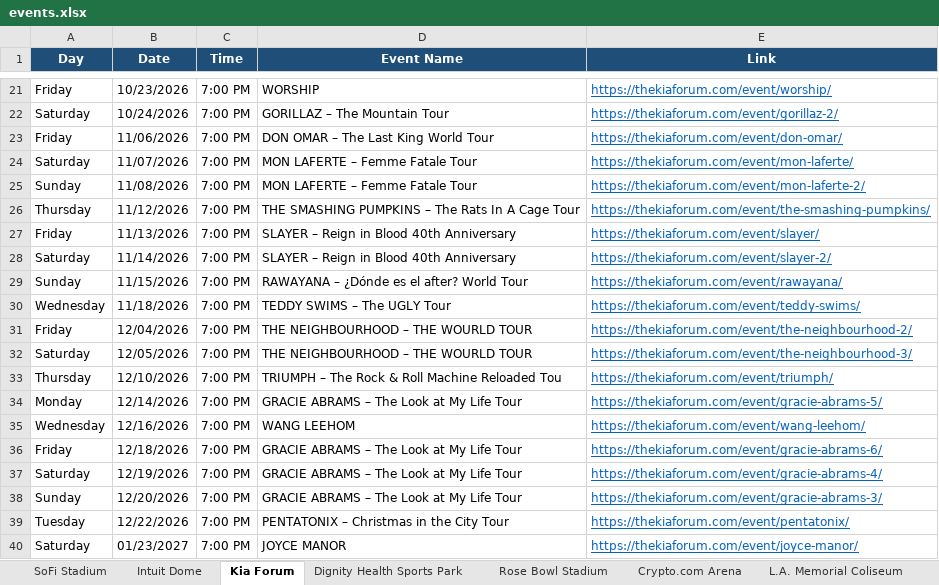
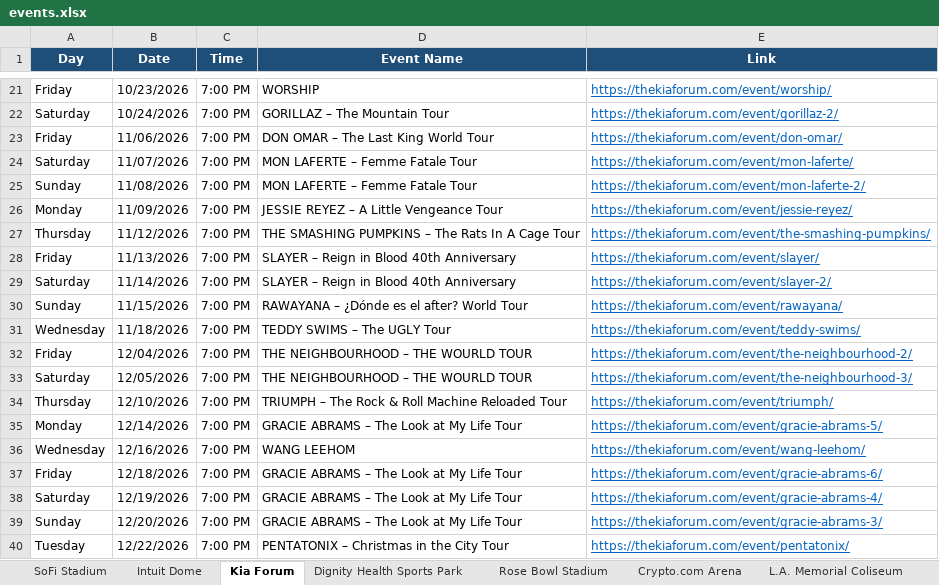
Before and after one commit to hannahlee-vzw/southern_california_events, an Excel workbook: docs/events.xlsx, sheet Kia Forum, drawn as a sheet; only a part is shown, gaps mark what is left out; the shorter side is filled out with more unchanged rows; values as stored, in another font and other column widths than the file's, no borders; addresses are those after the commit; the diff names each change by its address in the sheet, - before the commit and + after, or states it on an @@ line.

```diff
--- a/docs/events.xlsx (sheet Kia Forum)
+++ b/docs/events.xlsx (sheet Kia Forum)
+row 26: Monday | 11/09/2026 | 7:00 PM | JESSIE REYEZ – A Little Vengeance Tour | https://thekiaforum.com/event/jessie-reyez/
-D34 (Event Name): …Machine Reloaded Tou
+D34 (Event Name): …Machine Reloaded Tour
```
Also changed, not shown: sheet Past Events, sheet Crypto.com Arena, sheet Rose Bowl Stadium, sheet Hollywood Palladium, 3 other files.
